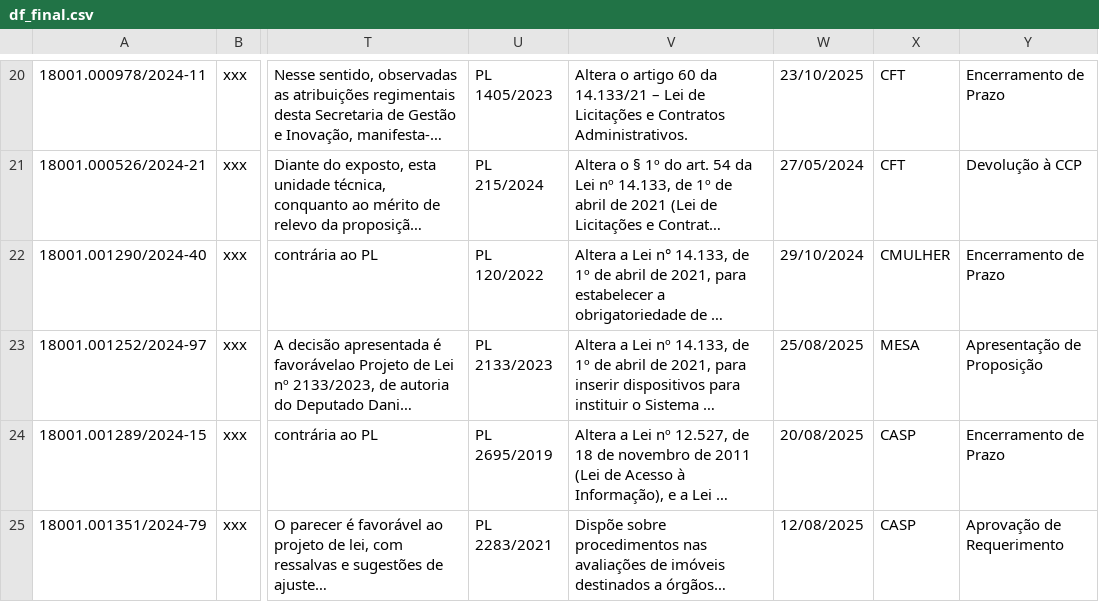
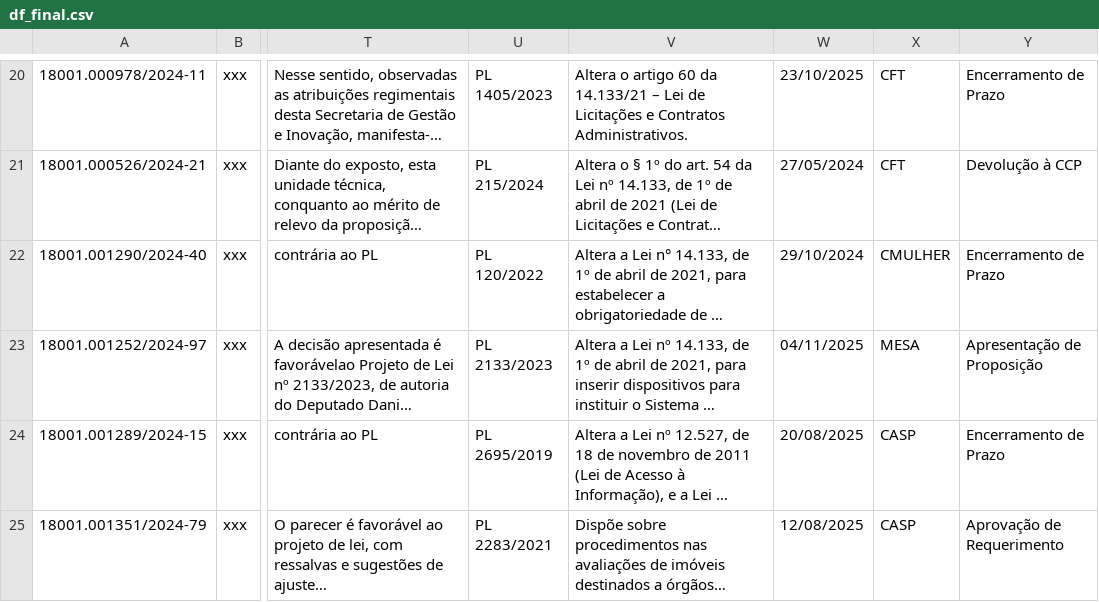
Before and after one commit to lab-dados-seges/monitoramento-parlamentar-delog, a CSV file: data/df_final.csv, drawn as a sheet; only a part is shown, gaps mark what is left out; long unchanged cells end in …; the diff names each change by its address in the sheet, - before the commit and + after, or states it on an @@ line.

```diff
--- a/data/df_final.csv
+++ b/data/df_final.csv
-W23: 25/08/2025
+W23: 04/11/2025
```
